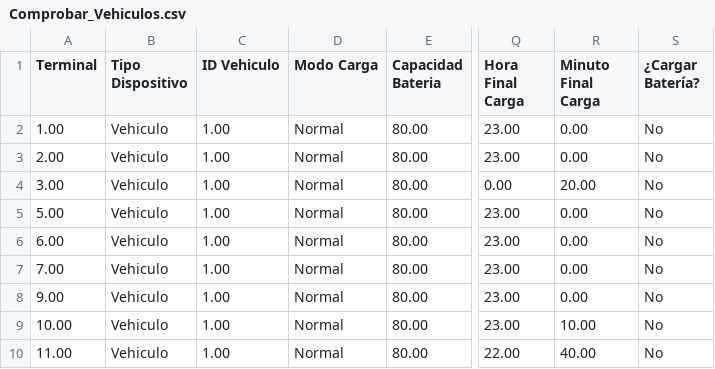
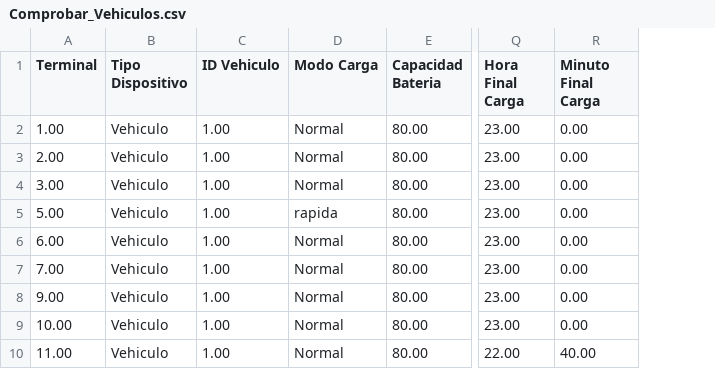
Before and after one commit to JLJ-V14/ProjectOSQPsolver, a CSV file: Comprobar_Vehiculos.csv, drawn as a sheet; only a part is shown, gaps mark what is left out; the diff names each change by its address in the sheet, - before the commit and + after, or states it on an @@ line.

```diff
--- a/Comprobar_Vehiculos.csv
+++ b/Comprobar_Vehiculos.csv
-column S (¿Cargar Batería?), rows 2-10: all No
-Q4 (Hora Final Carga): 0.00
+Q4 (Hora Final Carga): 23.00
-R4 (Minuto Final Carga): 20.00
+R4 (Minuto Final Carga): 0.00
-D5 (Modo Carga): Normal
+D5 (Modo Carga): rapida
-R9 (Minuto Final Carga): 10.00
+R9 (Minuto Final Carga): 0.00
```
Also changed, not shown: Comprobar_Precio_Compra.csv, Comprobar_Precio_Venta.csv, 48 other files.
